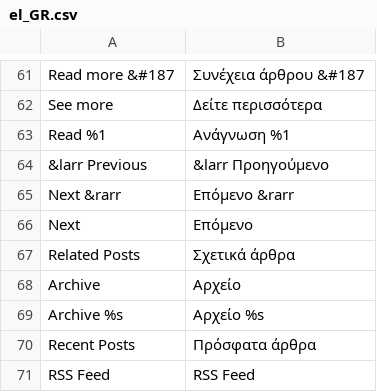
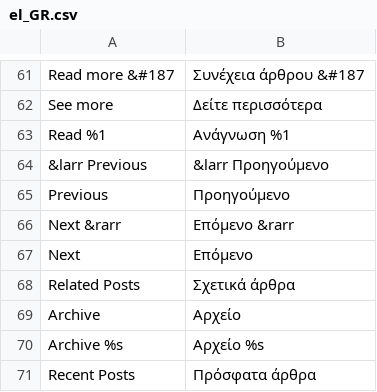
Before and after one commit to magefan/module-blog, a CSV file: i18n/el_GR.csv, drawn as a sheet; only a part is shown, gaps mark what is left out; the shorter side is filled out with more unchanged rows; the diff names each change by its address in the sheet, - before the commit and + after, or states it on an @@ line.

```diff
--- a/i18n/el_GR.csv
+++ b/i18n/el_GR.csv
+row 65: Previous | Προηγούμενο
```
Also changed, not shown: i18n/de_DE.csv, i18n/nl_NL.csv, 10 other files.
